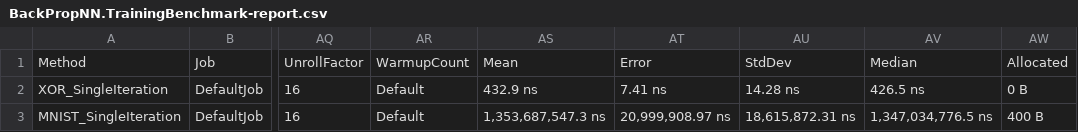
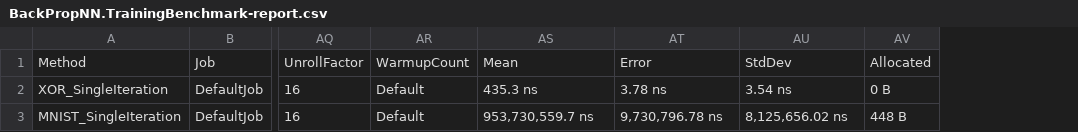
Before and after one commit to fffej/neurons-assemble, a CSV file: BenchmarkDotNet.Artifacts/results/BackPropNN.TrainingBenchmark-report.csv, drawn as a sheet; only a part is shown, gaps mark what is left out; removed rows and columns are numbered as before the commit, all else as after; the diff names each change by its address in the sheet, - before the commit and + after, or states it on an @@ line.

```diff
--- a/BenchmarkDotNet.Artifacts/results/BackPropNN.TrainingBenchmark-report.csv
+++ b/BenchmarkDotNet.Artifacts/results/BackPropNN.TrainingBenchmark-report.csv
-column AV, rows 1-3: Median | 426.5 ns | 1,347,034,776.5 ns
-AS2: 432.9 ns
+AS2: 435.3 ns
-AT2: 7.41 ns
+AT2: 3.78 ns
-AU2: 14.28 ns
+AU2: 3.54 ns
-AS3: 1,353,687,547.3 ns
+AS3: 953,730,559.7 ns
-AT3: 20,999,908.97 ns
+AT3: 9,730,796.78 ns
-AU3: 18,615,872.31 ns
+AU3: 8,125,656.02 ns
-AV3: 400 B
+AV3: 448 B
```
Also changed, not shown: 4 other files.
